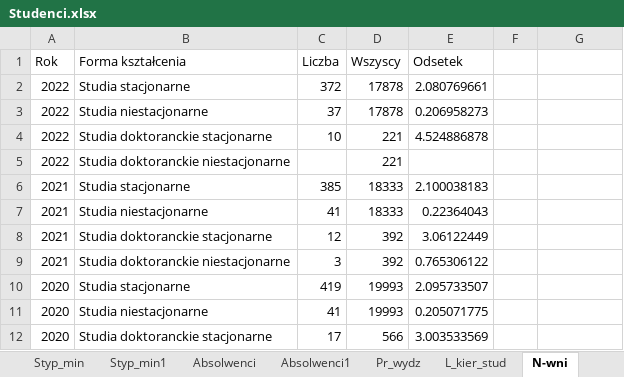
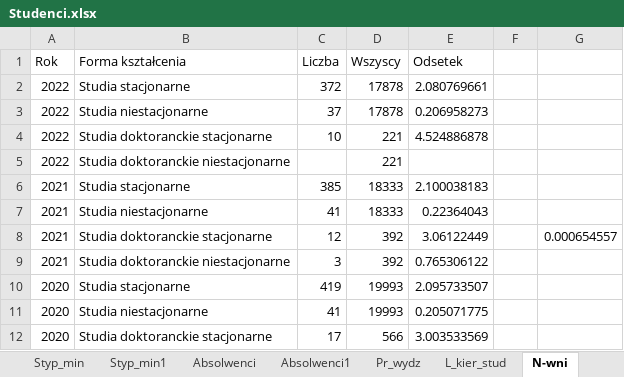
Before and after one commit to stat-umk/UMK-w-liczbach, an Excel workbook: Studenci.xlsx, sheet N-wni, drawn as a sheet; only a part is shown; values as stored, in another font and other column widths than the file's, no borders; the diff names each change by its address in the sheet, - before the commit and + after, or states it on an @@ line.

```diff
--- a/Studenci.xlsx (sheet N-wni)
+++ b/Studenci.xlsx (sheet N-wni)
-G8: (empty)
+G8: 0.000654557
```
Also changed, not shown: sheet Wydz_sr, sheet Pr_St, sheet Prac.
